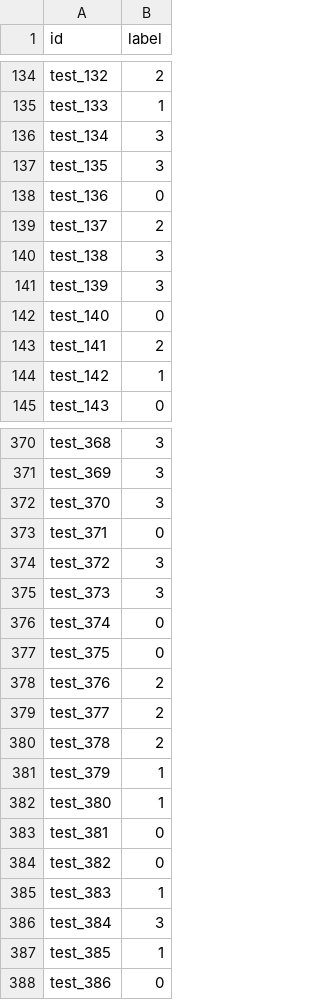
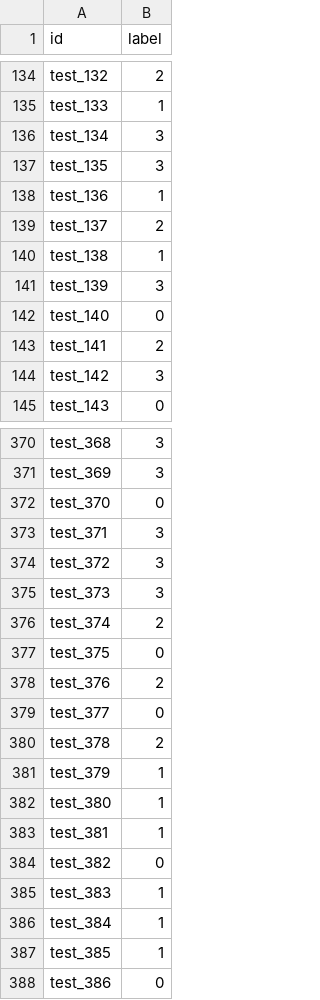
Before and after one commit to shreya1297/AppliedML_Group8, a CSV file: trial_1/submission.csv, drawn as a sheet; only a part is shown, gaps mark what is left out; the diff covers the shown part only.

```diff
--- a/trial_1/submission.csv
+++ b/trial_1/submission.csv
@@ -137,5 +137,5 @@ test_134,3
 test_135,3
-test_136,0
+test_136,1
 test_137,2
-test_138,3
+test_138,1
 test_139,3
@@ -143,3 +143,3 @@ test_140,0
 test_141,2
-test_142,1
+test_142,3
 test_143,0
@@ -371,10 +371,10 @@ test_368,3
 test_369,3
-test_370,3
-test_371,0
+test_370,0
+test_371,3
 test_372,3
 test_373,3
-test_374,0
+test_374,2
 test_375,0
 test_376,2
-test_377,2
+test_377,0
 test_378,2
@@ -382,6 +382,6 @@ test_379,1
 test_380,1
-test_381,0
+test_381,1
 test_382,0
 test_383,1
-test_384,3
+test_384,1
 test_385,1
```
Also changed, not shown: 48 edited cells elsewhere in this file, 1 other file.
